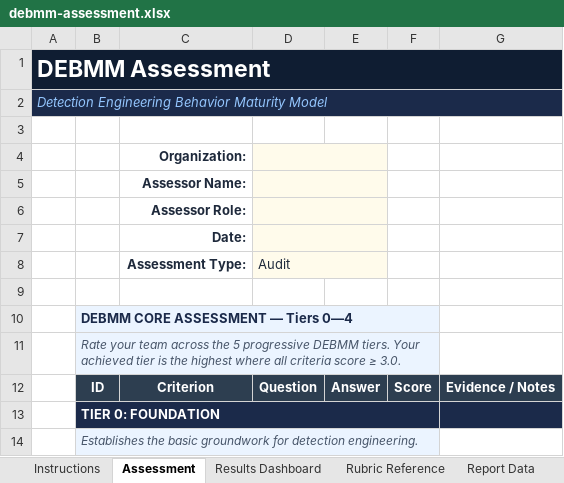
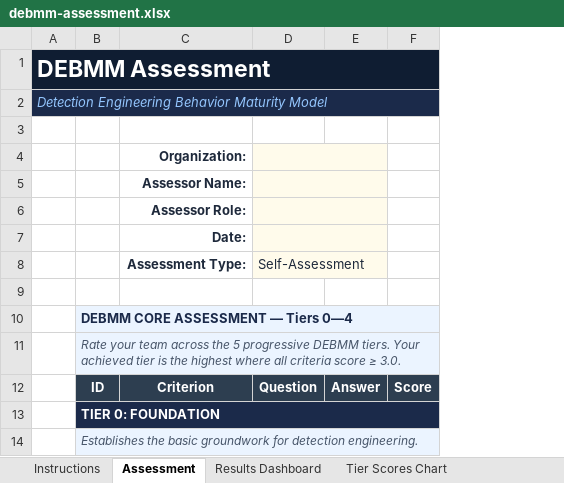
Before and after one commit to InfoSecJay/debmm-assessment, an Excel workbook: templates/debmm-assessment.xlsx, sheet Assessment, drawn as a sheet; only a part is shown; values as stored, in another font and other column widths than the file's, no borders; conditional formats not drawn; removed rows and columns are numbered as before the commit, all else as after; the diff names each change by its address in the sheet, - before the commit and + after, or states it on an @@ line.

Commit message:
Move charts to dedicated sheets and fix Dashboard subtitle formula
- Extract DEBMM Tier Scores chart to its own "Tier Scores Chart" tab
- Extract Organizational Readiness chart to its own "Readiness Chart" tab
- Each chart tab has a visible data table with cross-sheet references
- Remove hidden columns M-P from Results Dashboard
- Fix subtitle formula: leading spaces before = prevented evaluation

```diff
--- a/templates/debmm-assessment.xlsx (sheet Assessment)
+++ b/templates/debmm-assessment.xlsx (sheet Assessment)
+sheet tab: Tier Scores Chart
-column D, rows 8-12: Audit |  |  |  | Question
+column D, rows 8-12: Self-Assessment |  |  |  | Question
-column G, row 12: Evidence / Notes
```
Also changed, not shown: sheet Results Dashboard, sheet Instructions, other sheet tabs, hidden cells, charts or pictures, templates/debmm-assessment-audit.xlsx, 1 other file.
